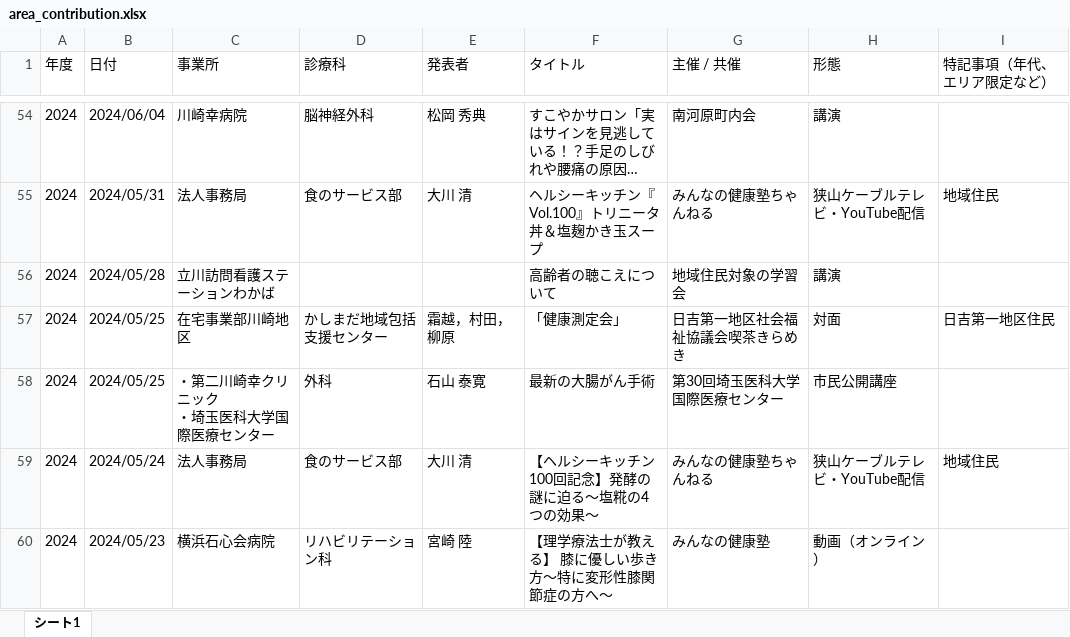
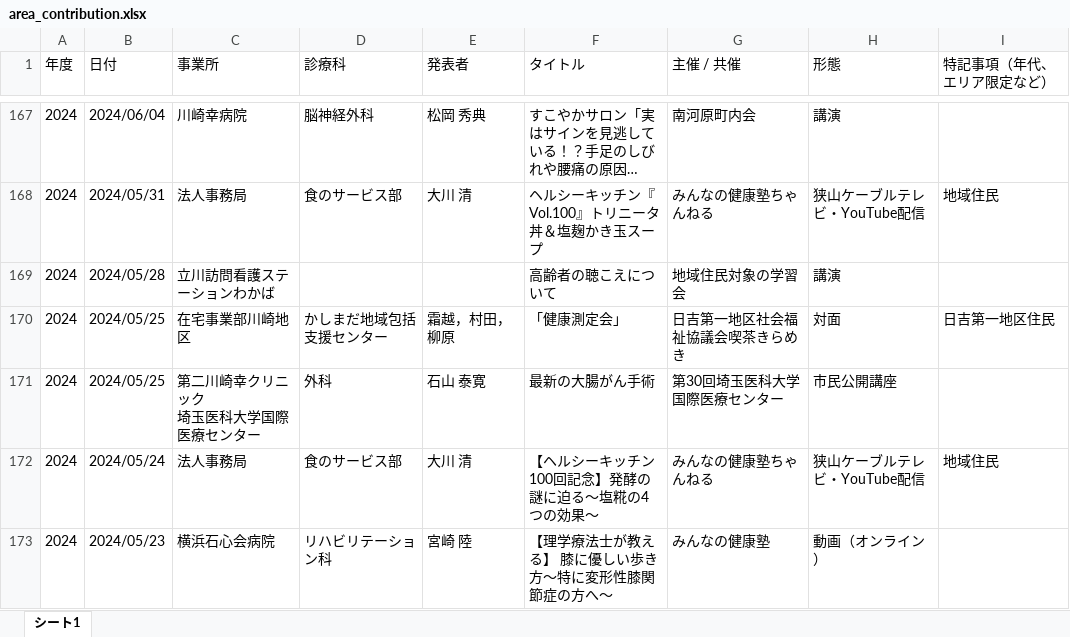
Before and after one commit to ko-sekishinkai/area_contribution, an Excel workbook: area_contribution.xlsx, sheet シート1, drawn as a sheet; only a part is shown, gaps mark what is left out; long unchanged cells end in …; values as stored, in another font and other column widths than the file's, no borders; charts and pictures not drawn; addresses are those after the commit; ↵ is a line break in a cell; the diff covers the shown part only; the diff names each change by its address in the sheet, - before the commit and + after, or states it on an @@ line.

Commit message:
change_Excel

```diff
--- a/area_contribution.xlsx (sheet シート1)
+++ b/area_contribution.xlsx (sheet シート1)
-C171 (事業所): ・第二川崎幸クリニック ↵ ・埼玉医科大学国際医療センター
+C171 (事業所): 第二川崎幸クリニック ↵ 埼玉医科大学国際医療センター
```
Also changed, not shown: 113 added rows elsewhere in this sheet, charts or pictures.
